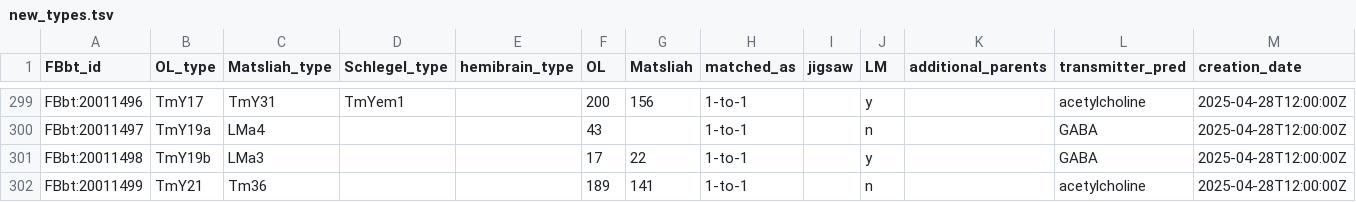
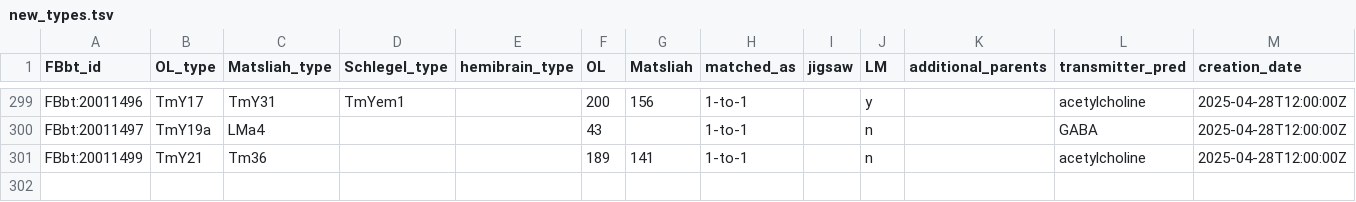
Before and after one commit to FlyBase/drosophila-anatomy-developmental-ontology, a TSV file: src/patterns/robot_template_projects/optic_lobe/new_types.tsv, drawn as a sheet; only a part is shown, gaps mark what is left out; the diff names each change by its address in the sheet, - before the commit and + after, or states it on an @@ line.

```diff
--- a/src/patterns/robot_template_projects/optic_lobe/new_types.tsv
+++ b/src/patterns/robot_template_projects/optic_lobe/new_types.tsv
-row 301: FBbt:20011498 | TmY19b | LMa3 |  |  | 17 | 22 | 1-to-1 |  | y |  | GABA | 2025-04-28T12:00:00Z
```
Also changed, not shown: 2 other files.
